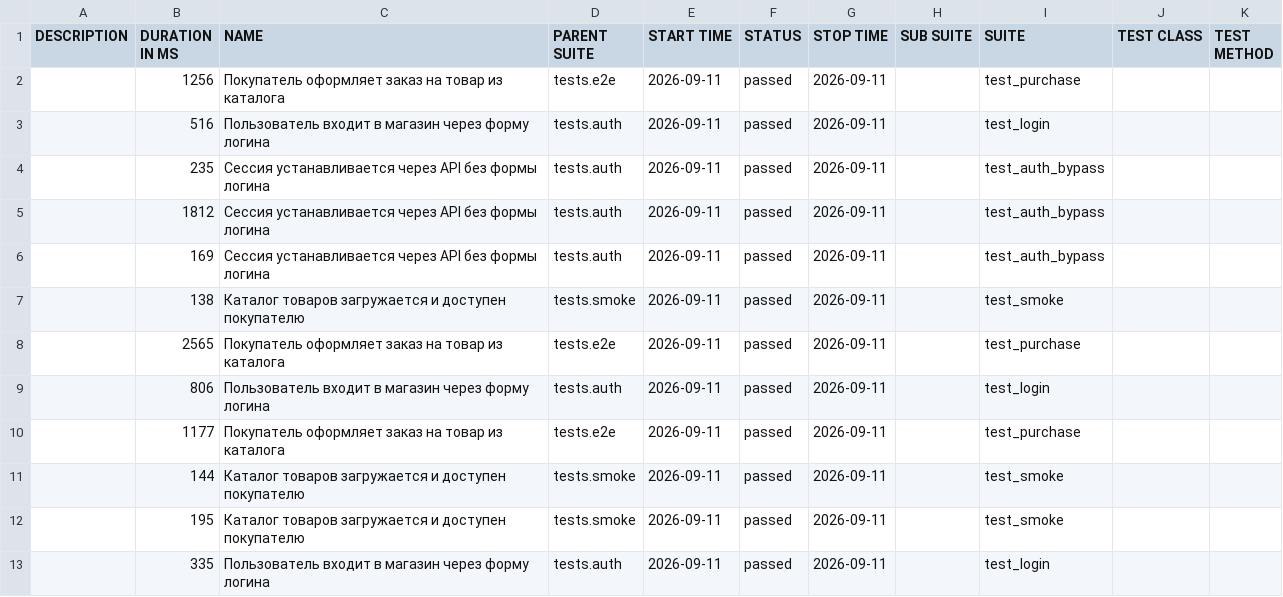
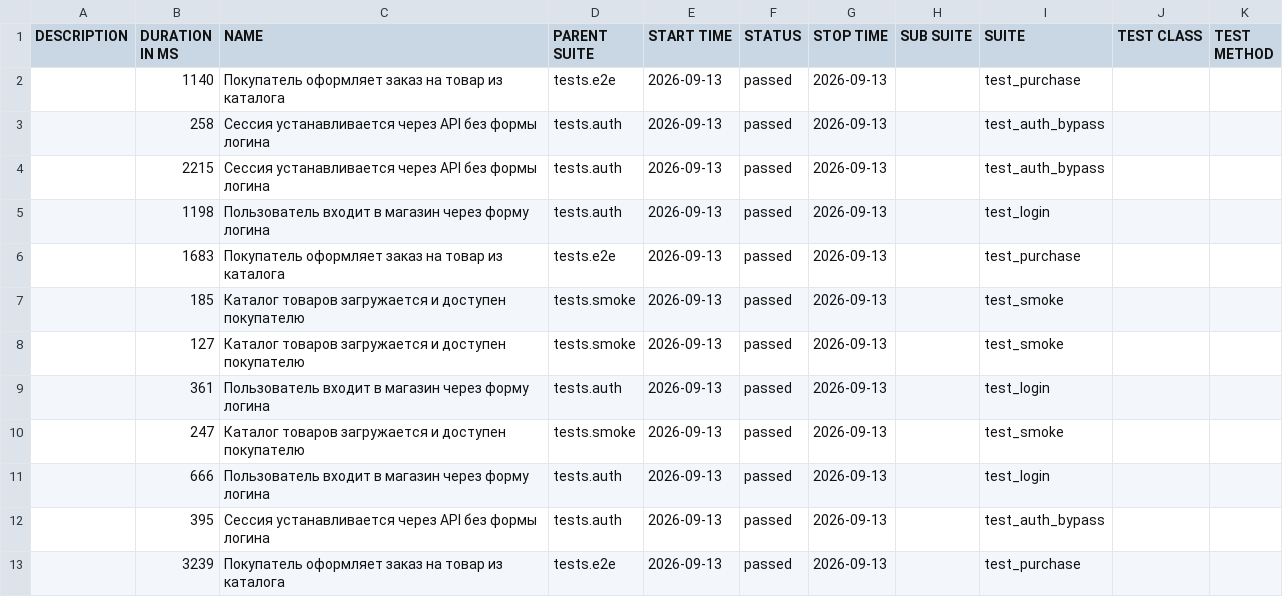
Before and after one commit to Sslonikq/juice-shop-ui-e2e, a CSV file: data/suites.csv, drawn as a sheet.

```diff
--- a/data/suites.csv
+++ b/data/suites.csv
@@ -1,13 +1,13 @@
 "DESCRIPTION","DURATION IN MS","NAME","PARENT SUITE","START TIME","STATUS","STOP TIME","SUB SUITE","SUITE","TEST CLASS","TEST METHOD"
-"","1256","Покупатель оформляет заказ на товар из каталога","tests.e2e","2026-09-11","passed","2026-09-11","","test_purchase","",""
-"","516","Пользователь входит в магазин через форму логина","tests.auth","2026-09-11","passed","2026-09-11","","test_login","",""
-"","235","Сессия устанавливается через API без формы логина","tests.auth","2026-09-11","passed","2026-09-11","","test_auth_bypass","",""
-"","1812","Сессия устанавливается через API без формы логина","tests.auth","2026-09-11","passed","2026-09-11","","test_auth_bypass","",""
-"","169","Сессия устанавливается через API без формы логина","tests.auth","2026-09-11","passed","2026-09-11","","test_auth_bypass","",""
-"","138","Каталог товаров загружается и доступен покупателю","tests.smoke","2026-09-11","passed","2026-09-11","","test_smoke","",""
-"","2565","Покупатель оформляет заказ на товар из каталога","tests.e2e","2026-09-11","passed","2026-09-11","","test_purchase","",""
-"","806","Пользователь входит в магазин через форму логина","tests.auth","2026-09-11","passed","2026-09-11","","test_login","",""
-"","1177","Покупатель оформляет заказ на товар из каталога","tests.e2e","2026-09-11","passed","2026-09-11","","test_purchase","",""
-"","144","Каталог товаров загружается и доступен покупателю","tests.smoke","2026-09-11","passed","2026-09-11","","test_smoke","",""
-"","195","Каталог товаров загружается и доступен покупателю","tests.smoke","2026-09-11","passed","2026-09-11","","test_smoke","",""
-"","335","Пользователь входит в магазин через форму логина","tests.auth","2026-09-11","passed","2026-09-11","","test_login","",""
+"","1140","Покупатель оформляет заказ на товар из каталога","tests.e2e","2026-09-13","passed","2026-09-13","","test_purchase","",""
+"","258","Сессия устанавливается через API без формы логина","tests.auth","2026-09-13","passed","2026-09-13","","test_auth_bypass","",""
+"","2215","Сессия устанавливается через API без формы логина","tests.auth","2026-09-13","passed","2026-09-13","","test_auth_bypass","",""
+"","1198","Пользователь входит в магазин через форму логина","tests.auth","2026-09-13","passed","2026-09-13","","test_login","",""
+"","1683","Покупатель оформляет заказ на товар из каталога","tests.e2e","2026-09-13","passed","2026-09-13","","test_purchase","",""
+"","185","Каталог товаров загружается и доступен покупателю","tests.smoke","2026-09-13","passed","2026-09-13","","test_smoke","",""
+"","127","Каталог товаров загружается и доступен покупателю","tests.smoke","2026-09-13","passed","2026-09-13","","test_smoke","",""
+"","361","Пользователь входит в магазин через форму логина","tests.auth","2026-09-13","passed","2026-09-13","","test_login","",""
+"","247","Каталог товаров загружается и доступен покупателю","tests.smoke","2026-09-13","passed","2026-09-13","","test_smoke","",""
+"","666","Пользователь входит в магазин через форму логина","tests.auth","2026-09-13","passed","2026-09-13","","test_login","",""
+"","395","Сессия устанавливается через API без формы логина","tests.auth","2026-09-13","passed","2026-09-13","","test_auth_bypass","",""
+"","3239","Покупатель оформляет заказ на товар из каталога","tests.e2e","2026-09-13","passed","2026-09-13","","test_purchase","",""
```
Also changed, not shown: 44 other files.
